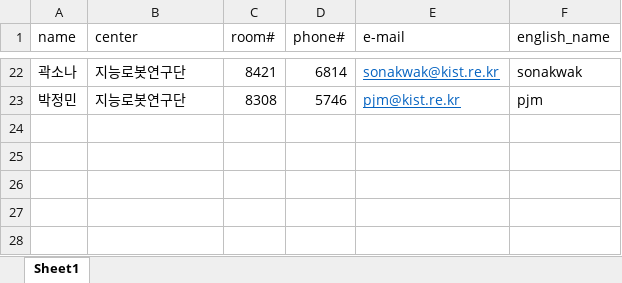
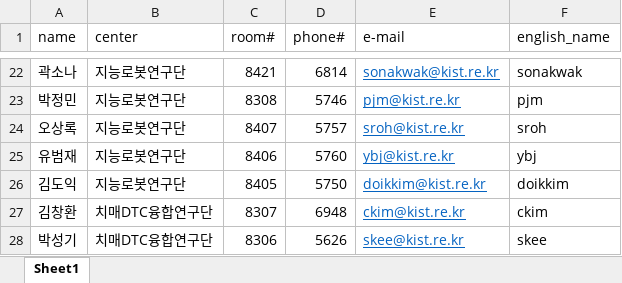
Before and after one commit to cjs0818/FaceBot, an Excel workbook: source/Knowledge/Database/RMI_researchers.xlsx, sheet Sheet1, drawn as a sheet; only a part is shown, gaps mark what is left out; values as stored, in another font and other column widths than the file's, no borders; the diff names each change by its address in the sheet, - before the commit and + after, or states it on an @@ line.

```diff
--- a/source/Knowledge/Database/RMI_researchers.xlsx (sheet Sheet1)
+++ b/source/Knowledge/Database/RMI_researchers.xlsx (sheet Sheet1)
+row 24: 오상록 | 지능로봇연구단 | 8407 | 5757 | sroh@kist.re.kr | sroh
+row 25: 유범재 | 지능로봇연구단 | 8406 | 5760 | ybj@kist.re.kr | ybj
+row 26: 김도익 | 지능로봇연구단 | 8405 | 5750 | doikkim@kist.re.kr | doikkim
+row 27: 김창환 | 치매DTC융합연구단 | 8307 | 6948 | ckim@kist.re.kr | ckim
+row 28: 박성기 | 치매DTC융합연구단 | 8306 | 5626 | skee@kist.re.kr | skee
```
Also changed, not shown: 7 other files.
